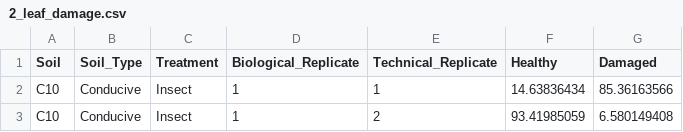
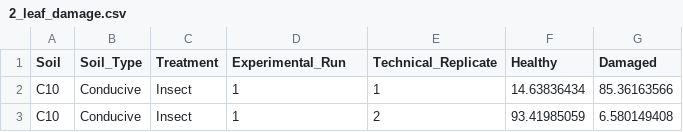
Before and after one commit to nhrmsn/SuppressSoil-Data, a CSV file: 2_leaf_damage.csv, drawn as a sheet; only a part is shown.

Commit message:
Update 2_leaf_damage.csv

```diff
--- a/2_leaf_damage.csv
+++ b/2_leaf_damage.csv
@@ -1,2 +1,2 @@
-Soil,Soil_Type,Treatment,Biological_Replicate,Technical_Replicate,Healthy,Damaged
+Soil,Soil_Type,Treatment,Experimental_Run,Technical_Replicate,Healthy,Damaged
 C10,Conducive,Insect,1,1,14.63836434,85.36163566
```
